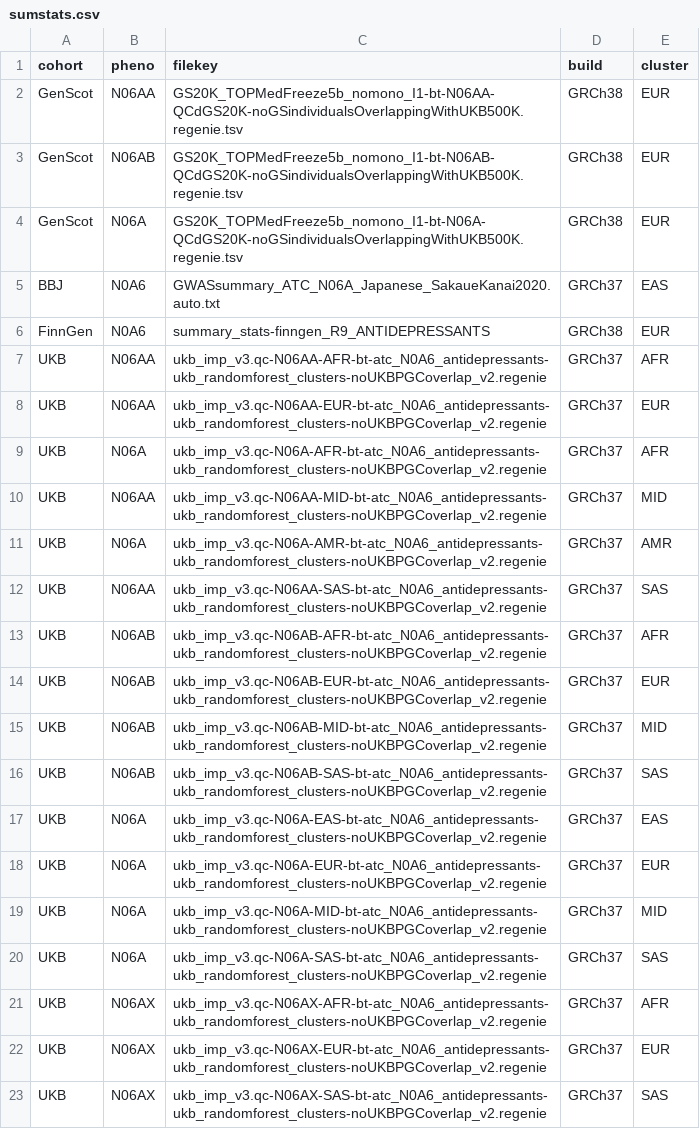
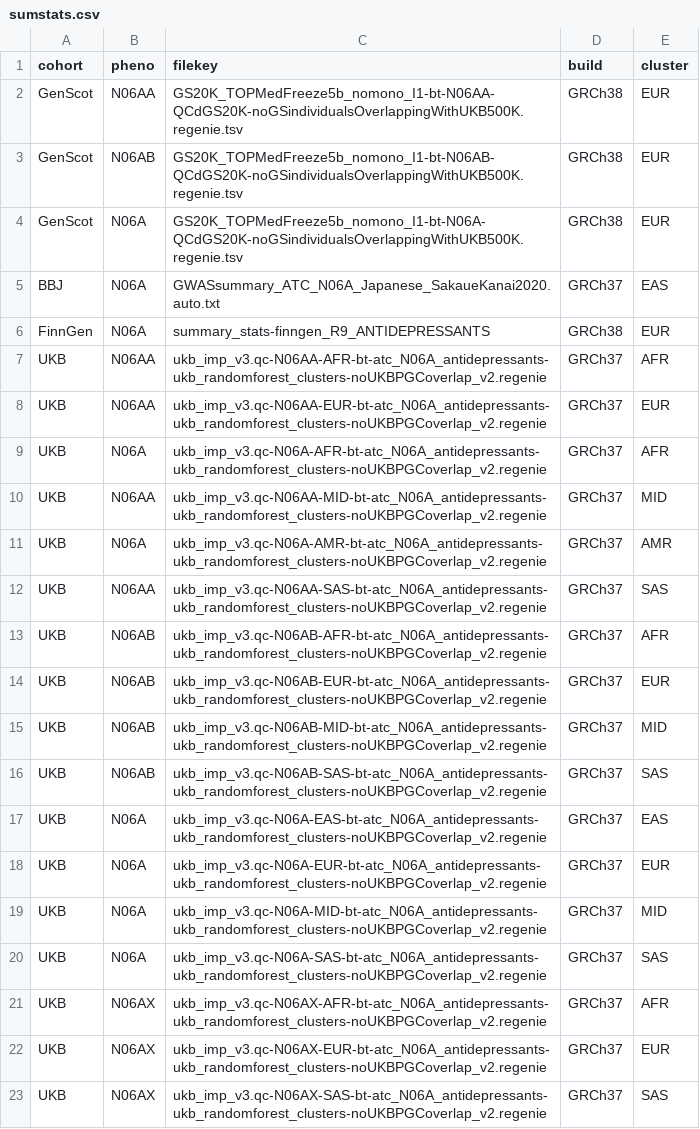
Before and after one commit to ccbs-stradl/antidep-gwas, a CSV file: sumstats.csv, drawn as a sheet.

Commit message:
UKB sumstats filenames

```diff
--- a/sumstats.csv
+++ b/sumstats.csv
@@ -4,20 +4,20 @@ GenScot,N06AB,GS20K_TOPMedFreeze5b_nomono_I1-bt-N06AB-QCdGS20K-noGSindividualsOv
 GenScot,N06A,GS20K_TOPMedFreeze5b_nomono_I1-bt-N06A-QCdGS20K-noGSindividualsOverlappingWithUKB500K.regenie.tsv,GRCh38,EUR
-BBJ,N0A6,GWASsummary_ATC_N06A_Japanese_SakaueKanai2020.auto.txt,GRCh37,EAS
-FinnGen,N0A6,summary_stats-finngen_R9_ANTIDEPRESSANTS,GRCh38,EUR
-UKB,N06AA,ukb_imp_v3.qc-N06AA-AFR-bt-atc_N0A6_antidepressants-ukb_randomforest_clusters-noUKBPGCoverlap_v2.regenie,GRCh37,AFR
-UKB,N06AA,ukb_imp_v3.qc-N06AA-EUR-bt-atc_N0A6_antidepressants-ukb_randomforest_clusters-noUKBPGCoverlap_v2.regenie,GRCh37,EUR
-UKB,N06A,ukb_imp_v3.qc-N06A-AFR-bt-atc_N0A6_antidepressants-ukb_randomforest_clusters-noUKBPGCoverlap_v2.regenie,GRCh37,AFR
-UKB,N06AA,ukb_imp_v3.qc-N06AA-MID-bt-atc_N0A6_antidepressants-ukb_randomforest_clusters-noUKBPGCoverlap_v2.regenie,GRCh37,MID
-UKB,N06A,ukb_imp_v3.qc-N06A-AMR-bt-atc_N0A6_antidepressants-ukb_randomforest_clusters-noUKBPGCoverlap_v2.regenie,GRCh37,AMR
-UKB,N06AA,ukb_imp_v3.qc-N06AA-SAS-bt-atc_N0A6_antidepressants-ukb_randomforest_clusters-noUKBPGCoverlap_v2.regenie,GRCh37,SAS
-UKB,N06AB,ukb_imp_v3.qc-N06AB-AFR-bt-atc_N0A6_antidepressants-ukb_randomforest_clusters-noUKBPGCoverlap_v2.regenie,GRCh37,AFR
-UKB,N06AB,ukb_imp_v3.qc-N06AB-EUR-bt-atc_N0A6_antidepressants-ukb_randomforest_clusters-noUKBPGCoverlap_v2.regenie,GRCh37,EUR
-UKB,N06AB,ukb_imp_v3.qc-N06AB-MID-bt-atc_N0A6_antidepressants-ukb_randomforest_clusters-noUKBPGCoverlap_v2.regenie,GRCh37,MID
-UKB,N06AB,ukb_imp_v3.qc-N06AB-SAS-bt-atc_N0A6_antidepressants-ukb_randomforest_clusters-noUKBPGCoverlap_v2.regenie,GRCh37,SAS
-UKB,N06A,ukb_imp_v3.qc-N06A-EAS-bt-atc_N0A6_antidepressants-ukb_randomforest_clusters-noUKBPGCoverlap_v2.regenie,GRCh37,EAS
-UKB,N06A,ukb_imp_v3.qc-N06A-EUR-bt-atc_N0A6_antidepressants-ukb_randomforest_clusters-noUKBPGCoverlap_v2.regenie,GRCh37,EUR
-UKB,N06A,ukb_imp_v3.qc-N06A-MID-bt-atc_N0A6_antidepressants-ukb_randomforest_clusters-noUKBPGCoverlap_v2.regenie,GRCh37,MID
-UKB,N06A,ukb_imp_v3.qc-N06A-SAS-bt-atc_N0A6_antidepressants-ukb_randomforest_clusters-noUKBPGCoverlap_v2.regenie,GRCh37,SAS
-UKB,N06AX,ukb_imp_v3.qc-N06AX-AFR-bt-atc_N0A6_antidepressants-ukb_randomforest_clusters-noUKBPGCoverlap_v2.regenie,GRCh37,AFR
-UKB,N06AX,ukb_imp_v3.qc-N06AX-EUR-bt-atc_N0A6_antidepressants-ukb_randomforest_clusters-noUKBPGCoverlap_v2.regenie,GRCh37,EUR
-UKB,N06AX,ukb_imp_v3.qc-N06AX-SAS-bt-atc_N0A6_antidepressants-ukb_randomforest_clusters-noUKBPGCoverlap_v2.regenie,GRCh37,SAS
+BBJ,N06A,GWASsummary_ATC_N06A_Japanese_SakaueKanai2020.auto.txt,GRCh37,EAS
+FinnGen,N06A,summary_stats-finngen_R9_ANTIDEPRESSANTS,GRCh38,EUR
+UKB,N06AA,ukb_imp_v3.qc-N06AA-AFR-bt-atc_N06A_antidepressants-ukb_randomforest_clusters-noUKBPGCoverlap_v2.regenie,GRCh37,AFR
+UKB,N06AA,ukb_imp_v3.qc-N06AA-EUR-bt-atc_N06A_antidepressants-ukb_randomforest_clusters-noUKBPGCoverlap_v2.regenie,GRCh37,EUR
+UKB,N06A,ukb_imp_v3.qc-N06A-AFR-bt-atc_N06A_antidepressants-ukb_randomforest_clusters-noUKBPGCoverlap_v2.regenie,GRCh37,AFR
+UKB,N06AA,ukb_imp_v3.qc-N06AA-MID-bt-atc_N06A_antidepressants-ukb_randomforest_clusters-noUKBPGCoverlap_v2.regenie,GRCh37,MID
+UKB,N06A,ukb_imp_v3.qc-N06A-AMR-bt-atc_N06A_antidepressants-ukb_randomforest_clusters-noUKBPGCoverlap_v2.regenie,GRCh37,AMR
+UKB,N06AA,ukb_imp_v3.qc-N06AA-SAS-bt-atc_N06A_antidepressants-ukb_randomforest_clusters-noUKBPGCoverlap_v2.regenie,GRCh37,SAS
+UKB,N06AB,ukb_imp_v3.qc-N06AB-AFR-bt-atc_N06A_antidepressants-ukb_randomforest_clusters-noUKBPGCoverlap_v2.regenie,GRCh37,AFR
+UKB,N06AB,ukb_imp_v3.qc-N06AB-EUR-bt-atc_N06A_antidepressants-ukb_randomforest_clusters-noUKBPGCoverlap_v2.regenie,GRCh37,EUR
+UKB,N06AB,ukb_imp_v3.qc-N06AB-MID-bt-atc_N06A_antidepressants-ukb_randomforest_clusters-noUKBPGCoverlap_v2.regenie,GRCh37,MID
+UKB,N06AB,ukb_imp_v3.qc-N06AB-SAS-bt-atc_N06A_antidepressants-ukb_randomforest_clusters-noUKBPGCoverlap_v2.regenie,GRCh37,SAS
+UKB,N06A,ukb_imp_v3.qc-N06A-EAS-bt-atc_N06A_antidepressants-ukb_randomforest_clusters-noUKBPGCoverlap_v2.regenie,GRCh37,EAS
+UKB,N06A,ukb_imp_v3.qc-N06A-EUR-bt-atc_N06A_antidepressants-ukb_randomforest_clusters-noUKBPGCoverlap_v2.regenie,GRCh37,EUR
+UKB,N06A,ukb_imp_v3.qc-N06A-MID-bt-atc_N06A_antidepressants-ukb_randomforest_clusters-noUKBPGCoverlap_v2.regenie,GRCh37,MID
+UKB,N06A,ukb_imp_v3.qc-N06A-SAS-bt-atc_N06A_antidepressants-ukb_randomforest_clusters-noUKBPGCoverlap_v2.regenie,GRCh37,SAS
+UKB,N06AX,ukb_imp_v3.qc-N06AX-AFR-bt-atc_N06A_antidepressants-ukb_randomforest_clusters-noUKBPGCoverlap_v2.regenie,GRCh37,AFR
+UKB,N06AX,ukb_imp_v3.qc-N06AX-EUR-bt-atc_N06A_antidepressants-ukb_randomforest_clusters-noUKBPGCoverlap_v2.regenie,GRCh37,EUR
+UKB,N06AX,ukb_imp_v3.qc-N06AX-SAS-bt-atc_N06A_antidepressants-ukb_randomforest_clusters-noUKBPGCoverlap_v2.regenie,GRCh37,SAS
```
Also changed, not shown: 17 other files.
